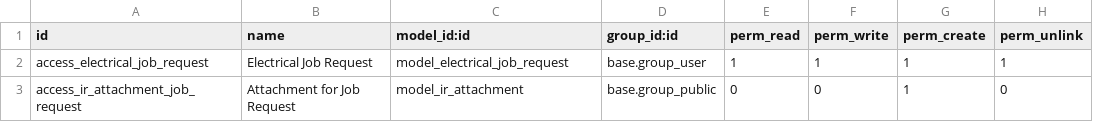
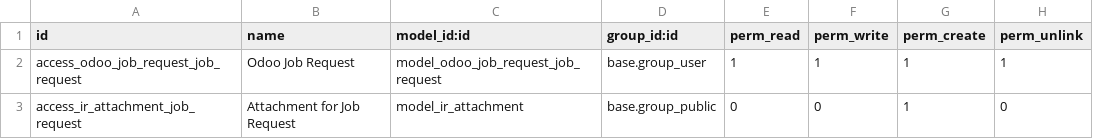
Before and after one commit to nerrad567/odoo-job-request, a CSV file: security/ir.model.access.csv, drawn as a sheet.

Commit message:
Updated JS to latest ES style with /** @odoo-module **/ headers for Odoo compatibility.

```diff
--- a/security/ir.model.access.csv
+++ b/security/ir.model.access.csv
@@ -1,3 +1,3 @@
 id,name,model_id:id,group_id:id,perm_read,perm_write,perm_create,perm_unlink
-access_electrical_job_request,Electrical Job Request,model_electrical_job_request,base.group_user,1,1,1,1
+access_odoo_job_request_job_request,Odoo Job Request,model_odoo_job_request_job_request,base.group_user,1,1,1,1
 access_ir_attachment_job_request,Attachment for Job Request,model_ir_attachment,base.group_public,0,0,1,0
```
Also changed, not shown: 14 other files.
